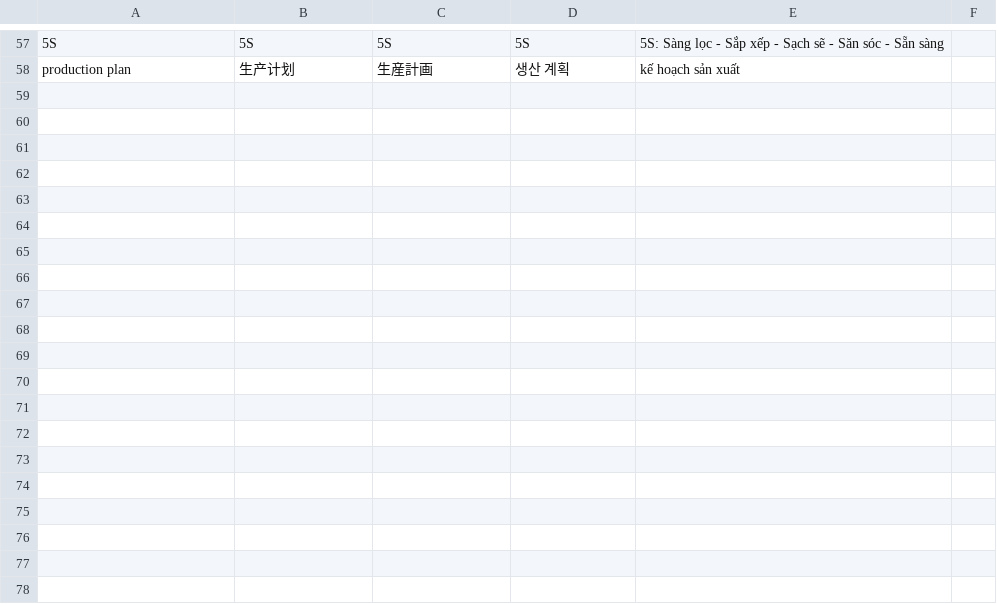
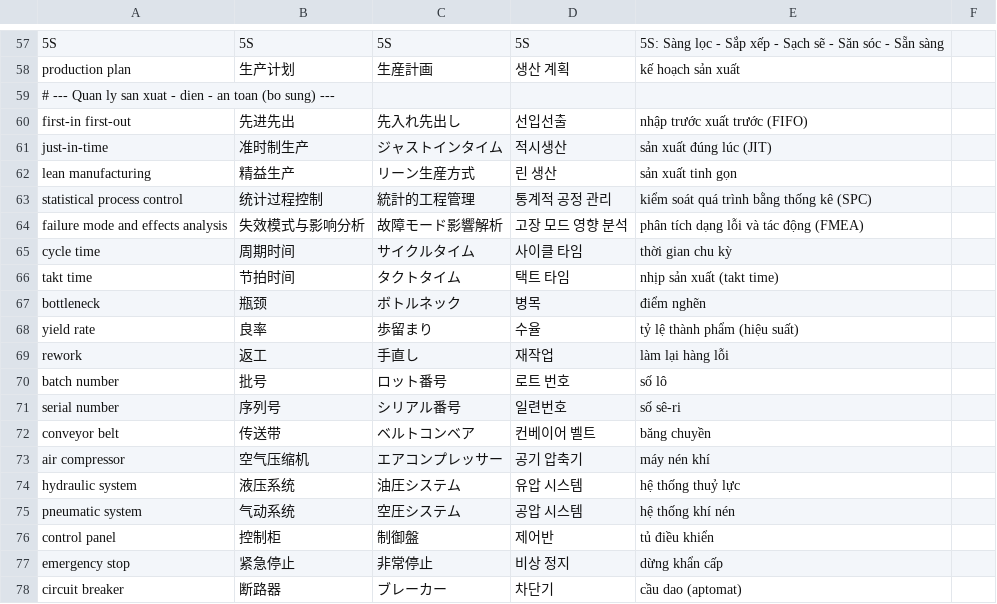
Before and after one commit to vqvinh1909/LangScan, a TSV file: data/terms/kythuat.tsv, drawn as a sheet; only a part is shown, gaps mark what is left out; the diff covers the shown part only; the diff names each change by its address in the sheet, - before the commit and + after, or states it on an @@ line.

```diff
--- a/data/terms/kythuat.tsv
+++ b/data/terms/kythuat.tsv
+row 59: # --- Quan ly san xuat - dien - an toan (bo sung) ---
+row 60: first-in first-out | 先进先出 | 先入れ先出し | 선입선출 | nhập trước xuất trước (FIFO)
+row 61: just-in-time | 准时制生产 | ジャストインタイム | 적시생산 | sản xuất đúng lúc (JIT)
+row 62: lean manufacturing | 精益生产 | リーン生産方式 | 린 생산 | sản xuất tinh gọn
+row 63: statistical process control | 统计过程控制 | 統計的工程管理 | 통계적 공정 관리 | kiểm soát quá trình bằng thống kê (SPC)
+row 64: failure mode and effects analysis | 失效模式与影响分析 | 故障モード影響解析 | 고장 모드 영향 분석 | phân tích dạng lỗi và tác động (FMEA)
+row 65: cycle time | 周期时间 | サイクルタイム | 사이클 타임 | thời gian chu kỳ
+row 66: takt time | 节拍时间 | タクトタイム | 택트 타임 | nhịp sản xuất (takt time)
+row 67: bottleneck | 瓶颈 | ボトルネック | 병목 | điểm nghẽn
+row 68: yield rate | 良率 | 歩留まり | 수율 | tỷ lệ thành phẩm (hiệu suất)
+row 69: rework | 返工 | 手直し | 재작업 | làm lại hàng lỗi
+row 70: batch number | 批号 | ロット番号 | 로트 번호 | số lô
+row 71: serial number | 序列号 | シリアル番号 | 일련번호 | số sê-ri
+row 72: conveyor belt | 传送带 | ベルトコンベア | 컨베이어 벨트 | băng chuyền
+row 73: air compressor | 空气压缩机 | エアコンプレッサー | 공기 압축기 | máy nén khí
+row 74: hydraulic system | 液压系统 | 油圧システム | 유압 시스템 | hệ thống thuỷ lực
+row 75: pneumatic system | 气动系统 | 空圧システム | 공압 시스템 | hệ thống khí nén
+row 76: control panel | 控制柜 | 制御盤 | 제어반 | tủ điều khiển
+row 77: emergency stop | 紧急停止 | 非常停止 | 비상 정지 | dừng khẩn cấp
+row 78: circuit breaker | 断路器 | ブレーカー | 차단기 | cầu dao (aptomat)
```
Also changed, not shown: 16 added rows elsewhere in this file, data/terms/it.tsv, data/terms/kinhte.tsv, 16 other files.
